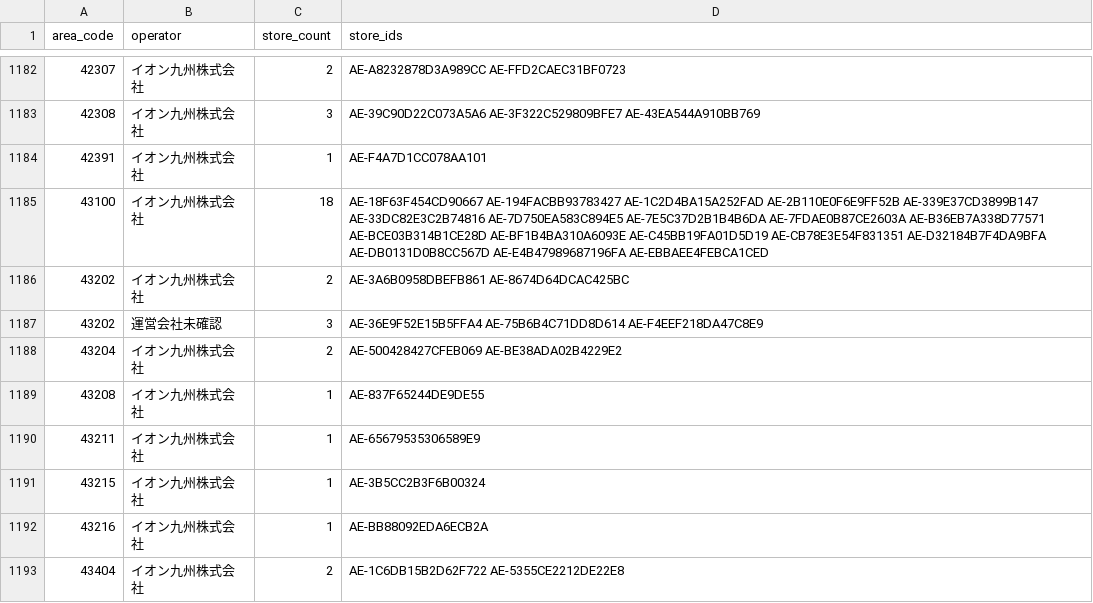
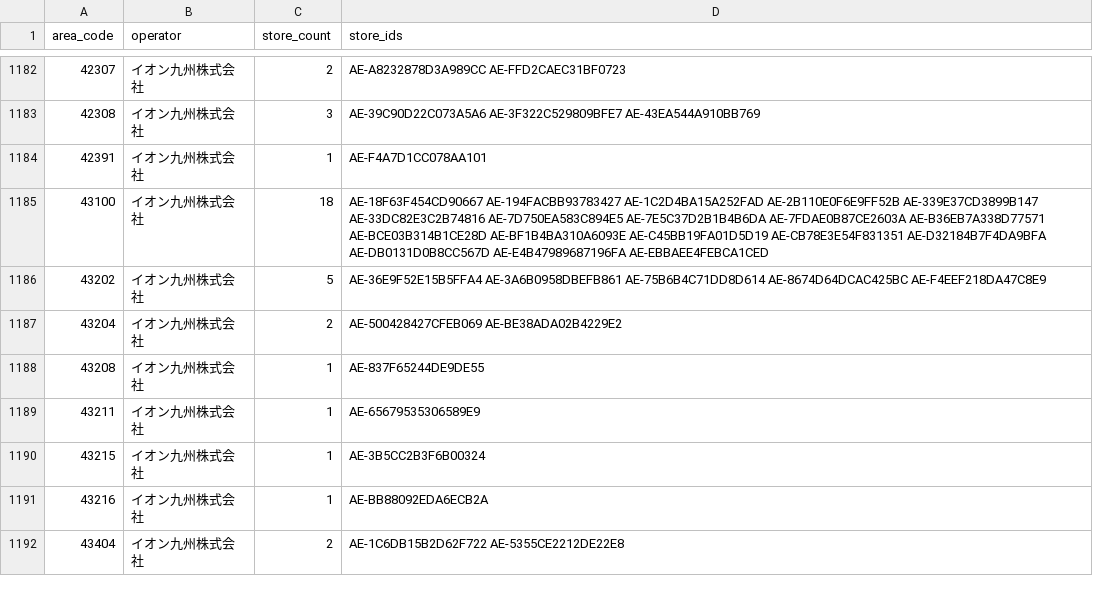
Before and after one commit to Kussoon/kussoon.github.io, a CSV file: v2/verification/aeon-municipality-distribution-data-v0.1/generated/city/area-operators.csv, drawn as a sheet; only a part is shown, gaps mark what is left out.

```diff
--- a/v2/verification/aeon-municipality-distribution-data-v0.1/generated/city/area-operators.csv
+++ b/v2/verification/aeon-municipality-distribution-data-v0.1/generated/city/area-operators.csv
@@ -1185,4 +1185,3 @@
 43100,イオン九州株式会社,18,AE-18F63F454CD90667 AE-194FACBB93783427 AE-1C2D4BA15A252FAD AE-2B110E0F6E9FF52B AE-339E37CD3899B147 AE-33DC82E3C2B74816 AE-7D750EA583C894E5 AE-7E5C37D2B1B4B6DA AE-7FDAE0B87CE2603A AE-B36EB7A338D77571 AE-BCE03B314B1CE28D AE-BF1B4BA310A6093E AE-C45BB19FA01D5D19 AE-CB78E3E54F831351 AE-D32184B7F4DA9BFA AE-DB0131D0B8CC567D AE-E4B47989687196FA AE-EBBAEE4FEBCA1CED
-43202,イオン九州株式会社,2,AE-3A6B0958DBEFB861 AE-8674D64DCAC425BC
-43202,運営会社未確認,3,AE-36E9F52E15B5FFA4 AE-75B6B4C71DD8D614 AE-F4EEF218DA47C8E9
+43202,イオン九州株式会社,5,AE-36E9F52E15B5FFA4 AE-3A6B0958DBEFB861 AE-75B6B4C71DD8D614 AE-8674D64DCAC425BC AE-F4EEF218DA47C8E9
 43204,イオン九州株式会社,2,AE-500428427CFEB069 AE-BE38ADA02B4229E2
```
Also changed, not shown: v2/verification/aeon-municipality-distribution-data-v0.1/brand-overrides.csv, v2/verification/aeon-municipality-distribution-data-v0.1/generated/audit/brand-change-candidates.csv, 22 other files.
